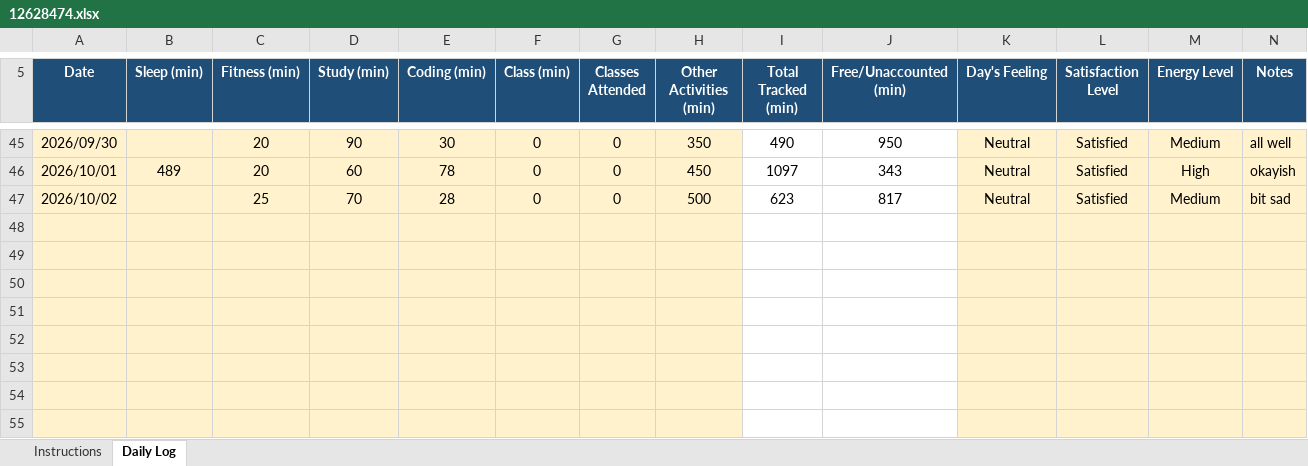
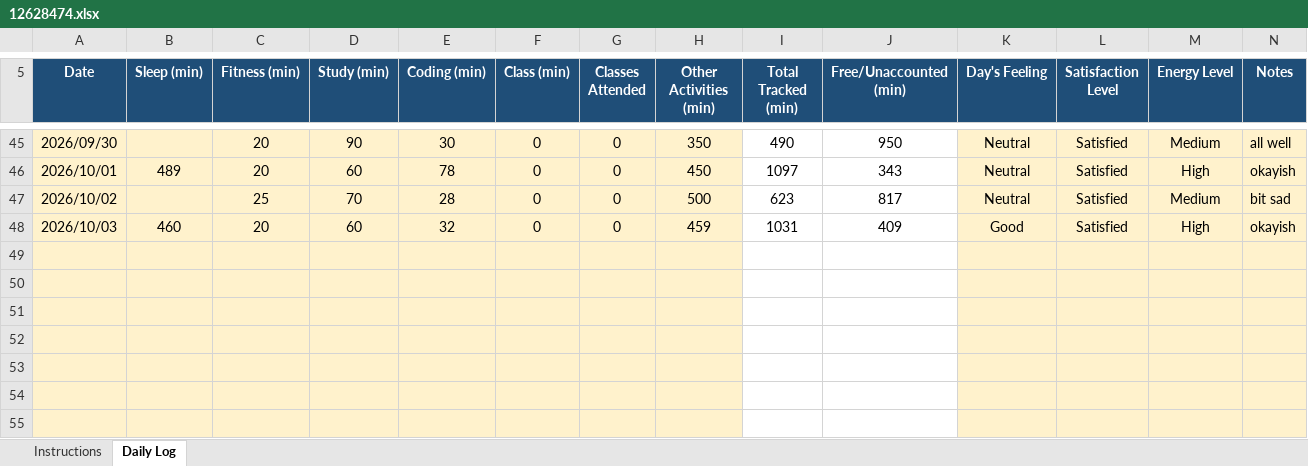
Before and after one commit to drishtisharma0263-cyber/776, an Excel workbook: 12628474.xlsx, sheet Daily Log, drawn as a sheet; only a part is shown, gaps mark what is left out; values as stored, in another font and other column widths than the file's, no borders; conditional formats not drawn; the diff names each change by its address in the sheet, - before the commit and + after, or states it on an @@ line.

Commit message:
updated on oct03

```diff
--- a/12628474.xlsx (sheet Daily Log)
+++ b/12628474.xlsx (sheet Daily Log)
-row 48: (empty)
+row 48: 2026/10/03 | 460 | 20 | 60 | 32 | 0 | 0 | 459 | 1031 | 409 | Good | Satisfied | High | okayish
```
